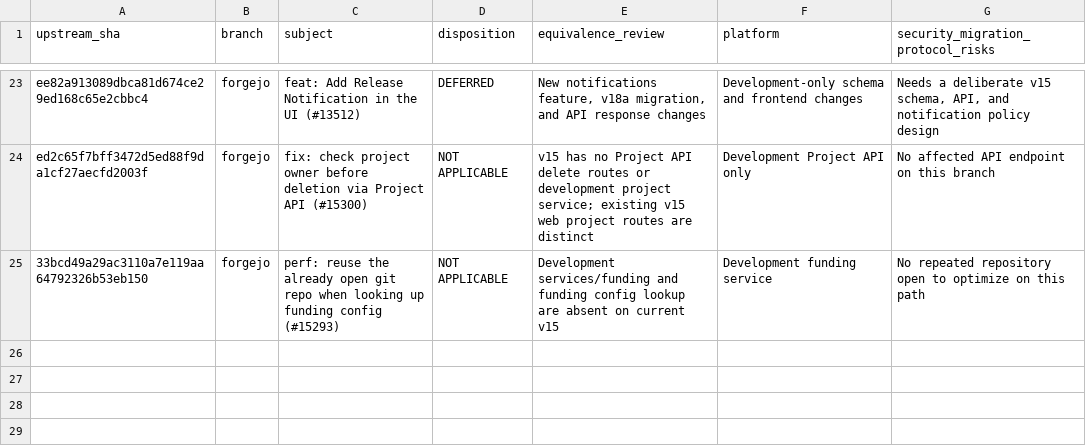
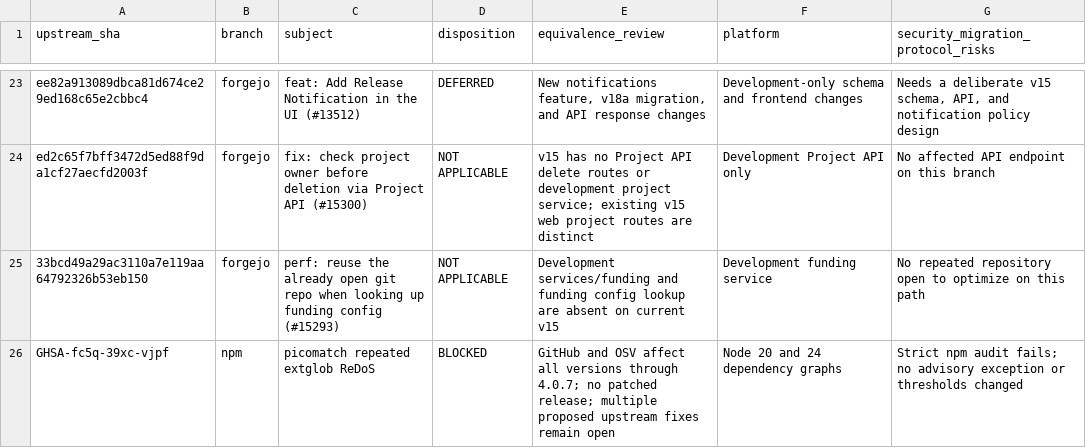
Before and after one commit to nghianguyen150612/Forgejo-iOS, a CSV file: docs/p030-upstream-ledger.csv, drawn as a sheet; only a part is shown, gaps mark what is left out; the diff names each change by its address in the sheet, - before the commit and + after, or states it on an @@ line.

Commit message:
docs: record P030 picomatch dependency review

```diff
--- a/docs/p030-upstream-ledger.csv
+++ b/docs/p030-upstream-ledger.csv
+row 26: GHSA-fc5q-39xc-vjpf | npm | picomatch repeated extglob ReDoS | BLOCKED | GitHub and OSV affect all versions through 4.0.7; no patched release; multiple proposed upstream fixes remain open | Node 20 and 24 dependency graphs | Strict npm audit fails; no advisory exception or thresholds changed
```
Also changed, not shown: docs/p030-commit-map.csv, 1 other file.
